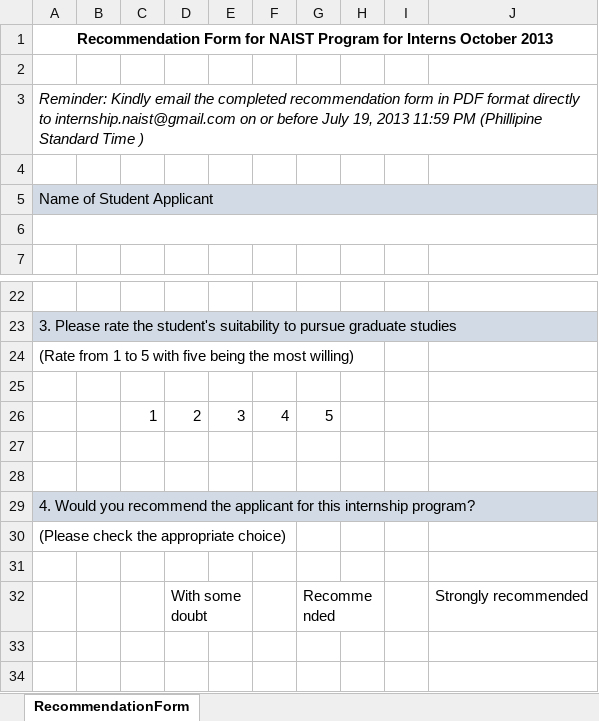
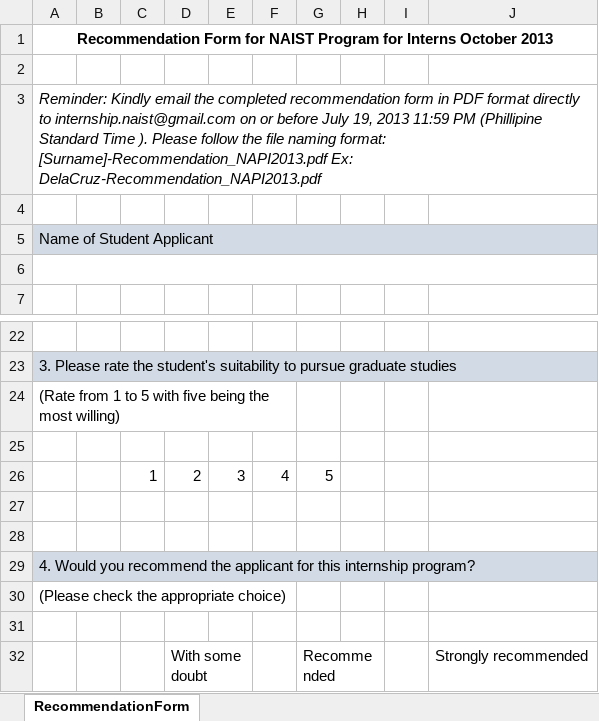
Before and after one commit to abardam/napi_web, an Excel workbook: app/assets/files/NAPI 2013 Recommendation Form - Final.xlsx, sheet RecommendationForm, drawn as a sheet; only a part is shown, gaps mark what is left out; the shorter side is filled out with more unchanged rows; values as stored, in another font and other column widths than the file's, no borders; the diff names each change by its address in the sheet, - before the commit and + after, or states it on an @@ line.

```diff
--- a/app/assets/files/NAPI 2013 Recommendation Form - Final.xlsx (sheet RecommendationForm)
+++ b/app/assets/files/NAPI 2013 Recommendation Form - Final.xlsx (sheet RecommendationForm)
-A3: …Standard Time )
+A3: …Standard Time ). Please follow the file naming format: [Surname]-Recommendation_NAPI2013.pdf Ex: DelaCruz-Recommendation_NAPI2013.pdf
+A24:F24 merged
+A30:F30 merged
```
Also changed, not shown: app/assets/files/NAPI 2013 Application Form - Final.xlsx, 3 other files.
